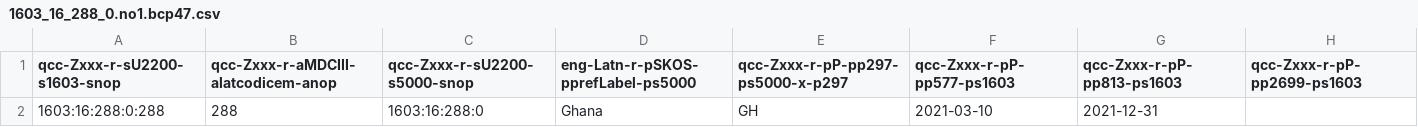
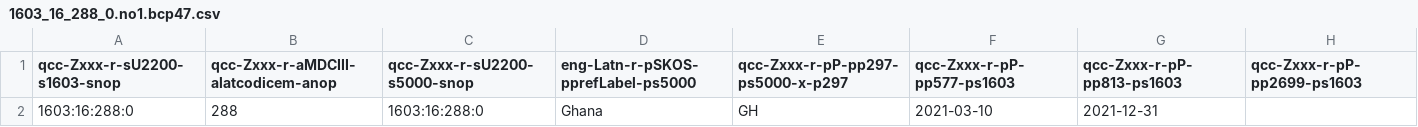
Before and after one commit to MDCIII/1603_16_288, a CSV file: 1603/16/288/0/1603_16_288_0.no1.bcp47.csv, drawn as a sheet.

```diff
--- a/1603/16/288/0/1603_16_288_0.no1.bcp47.csv
+++ b/1603/16/288/0/1603_16_288_0.no1.bcp47.csv
@@ -1,2 +1,2 @@
 qcc-Zxxx-r-sU2200-s1603-snop,qcc-Zxxx-r-aMDCIII-alatcodicem-anop,qcc-Zxxx-r-sU2200-s5000-snop,eng-Latn-r-pSKOS-pprefLabel-ps5000,qcc-Zxxx-r-pP-pp297-ps5000-x-p297,qcc-Zxxx-r-pP-pp577-ps1603,qcc-Zxxx-r-pP-pp813-ps1603,qcc-Zxxx-r-pP-pp2699-ps1603
-1603:16:288:0:288,288,1603:16:288:0,Ghana,GH,2021-03-10,2021-12-31,
+1603:16:288:0,288,1603:16:288:0,Ghana,GH,2021-03-10,2021-12-31,
```
Also changed, not shown: 1603/16/288/0/1603_16_288_0.no1.tm.hxl.csv, 6 other files.
